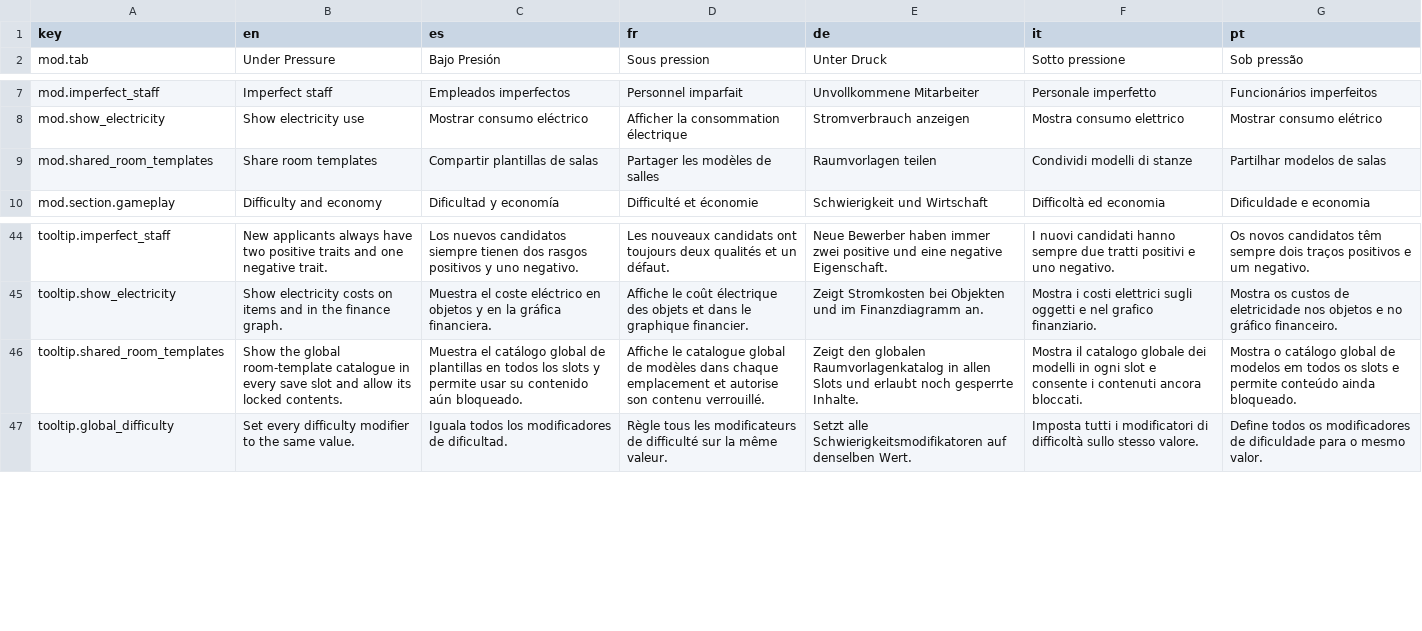
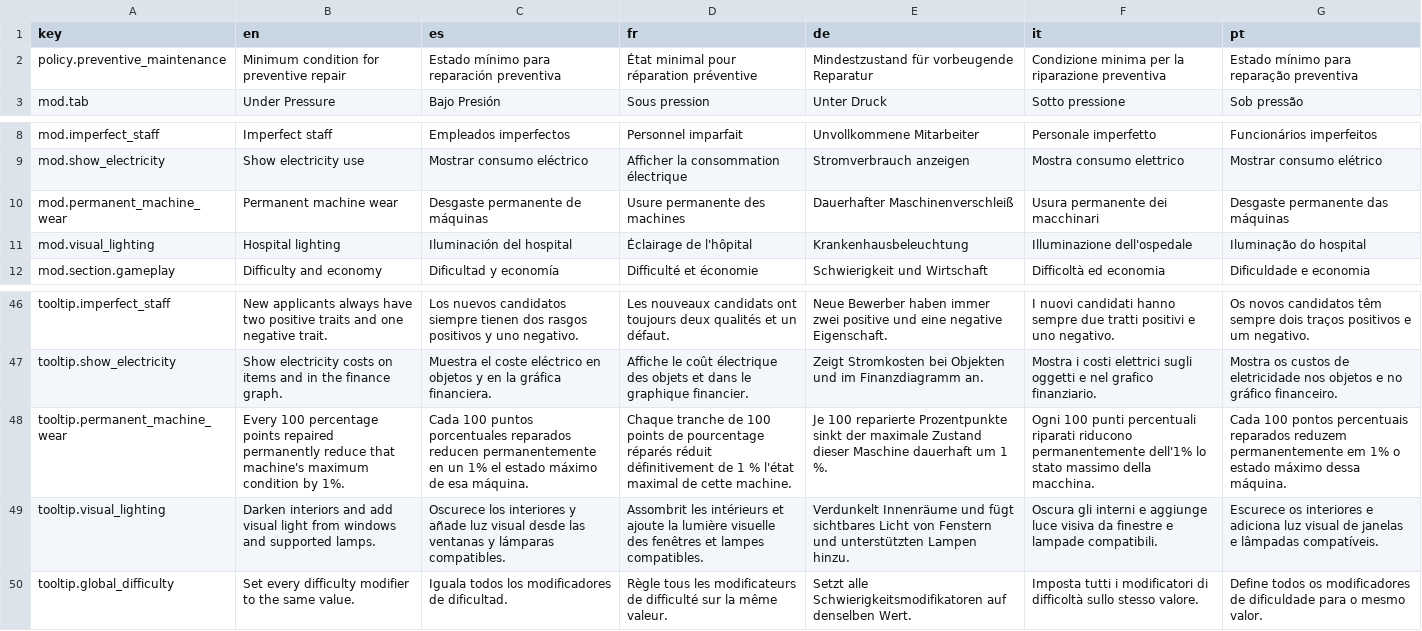
Before and after one commit to Xuxotron/UnderPressure, a CSV file: translations.csv, drawn as a sheet; only a part is shown, gaps mark what is left out; removed rows and columns are numbered as before the commit, all else as after; the diff names each change by its address in the sheet, - before the commit and + after, or states it on an @@ line.

Commit message:
Remove shared room template feature

```diff
--- a/translations.csv
+++ b/translations.csv
+row 2: policy.preventive_maintenance | Minimum condition for preventive repair | Estado mínimo para reparación preventiva | État minimal pour réparation préventive | Mindestzustand für vorbeugende Reparatur | Condizione minima per la riparazione preventiva | Estado mínimo para reparação preventiva
-row 9: mod.shared_room_templates | Share room templates | Compartir plantillas de salas | Partager les modèles de salles | Raumvorlagen teilen | Condividi modelli di stanze | Partilhar modelos de salas
+row 10: mod.permanent_machine_wear | Permanent machine wear | Desgaste permanente de máquinas | Usure permanente des machines | Dauerhafter Maschinenverschleiß | Usura permanente dei macchinari | Desgaste permanente das máquinas
+row 11: mod.visual_lighting | Hospital lighting | Iluminación del hospital | Éclairage de l'hôpital | Krankenhausbeleuchtung | Illuminazione dell'ospedale | Iluminação do hospital
-row 46: tooltip.shared_room_templates | Show the global room-template catalogue in every save slot and allow its locked contents. | Muestra el catálogo global de plantillas en todos los slots y permite usar su contenido aún bloqueado. | Affiche le catalogue global de modèles dans chaque emplacement et autorise son contenu verrouillé. | Zeigt den globalen Raumvorlagenkatalog in allen Slots und erlaubt noch gesperrte Inhalte. | Mostra il catalogo globale dei modelli in ogni slot e consente i contenuti ancora bloccati. | Mostra o catálogo global de modelos em todos os slots e permite conteúdo ainda bloqueado.
+row 48: tooltip.permanent_machine_wear | Every 100 percentage points repaired permanently reduce that machine's maximum condition by 1%. | Cada 100 puntos porcentuales reparados reducen permanentemente en un 1% el estado máximo de esa máquina. | Chaque tranche de 100 points de pourcentage réparés réduit définitivement de 1 % l'état maximal de cette machine. | Je 100 reparierte Prozentpunkte sinkt der maximale Zustand dieser Maschine dauerhaft um 1 %. | Ogni 100 punti percentuali riparati riducono permanentemente dell'1% lo stato massimo della macchina. | Cada 100 pontos percentuais reparados reduzem permanentemente em 1% o estado máximo dessa máquina.
+row 49: tooltip.visual_lighting | Darken interiors and add visual light from windows and supported lamps. | Oscurece los interiores y añade luz visual desde las ventanas y lámparas compatibles. | Assombrit les intérieurs et ajoute la lumière visuelle des fenêtres et lampes compatibles. | Verdunkelt Innenräume und fügt sichtbares Licht von Fenstern und unterstützten Lampen hinzu. | Oscura gli interni e aggiunge luce visiva da finestre e lampade compatibili. | Escurece os interiores e adiciona luz visual de janelas e lâmpadas compatíveis.
```
Also changed, not shown: translations_extra.csv, 12 other files.
